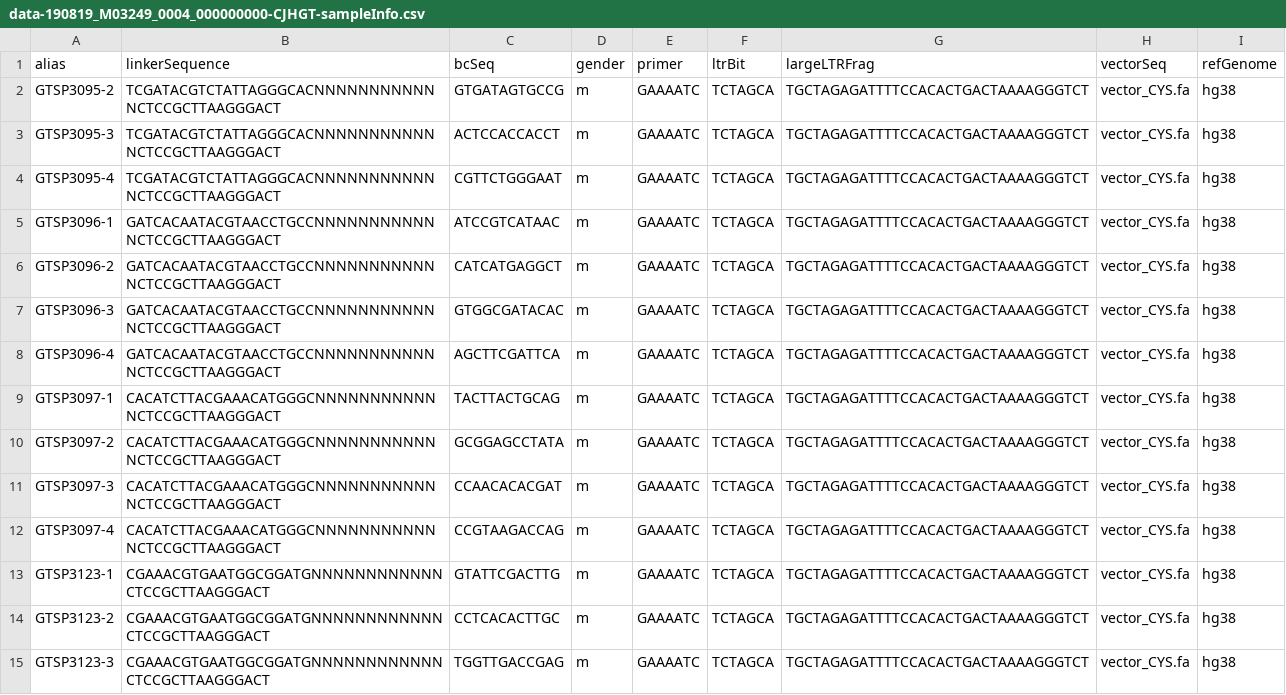
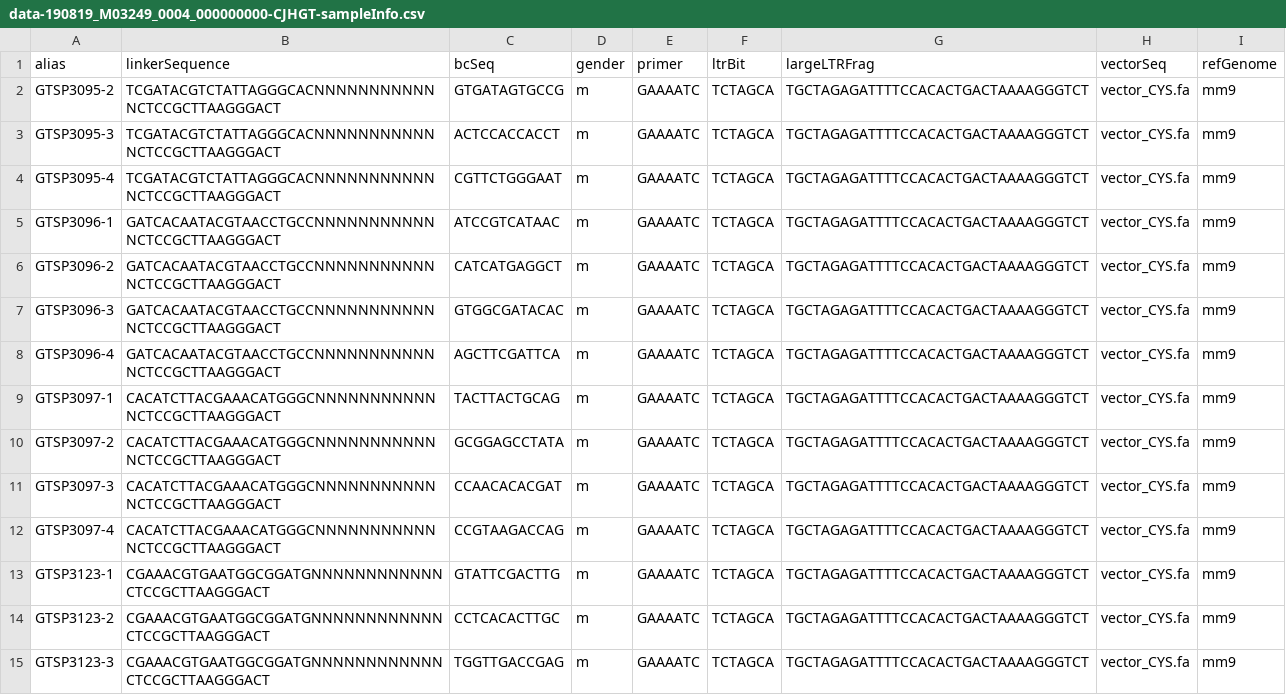
Before and after one commit to everettJK/BushmanGeneTherapyData, a CSV file: sampleInfoFiles/data-190819_M03249_0004_000000000-CJHGT-sampleInfo.csv, drawn as a sheet; only a part is shown; the diff covers the shown part only.

```diff
--- a/sampleInfoFiles/data-190819_M03249_0004_000000000-CJHGT-sampleInfo.csv
+++ b/sampleInfoFiles/data-190819_M03249_0004_000000000-CJHGT-sampleInfo.csv
@@ -1,15 +1,15 @@
 alias,linkerSequence,bcSeq,gender,primer,ltrBit,largeLTRFrag,vectorSeq,refGenome
-GTSP3095-2,TCGATACGTCTATTAGGGCACNNNNNNNNNNNNCTCCGCTTAAGGGACT,GTGATAGTGCCG,m,GAAAATC,TCTAGCA,TGCTAGAGATTTTCCACACTGACTAAAAGGGTCT,vector_CYS.fa,hg38
-GTSP3095-3,TCGATACGTCTATTAGGGCACNNNNNNNNNNNNCTCCGCTTAAGGGACT,ACTCCACCACCT,m,GAAAATC,TCTAGCA,TGCTAGAGATTTTCCACACTGACTAAAAGGGTCT,vector_CYS.fa,hg38
-GTSP3095-4,TCGATACGTCTATTAGGGCACNNNNNNNNNNNNCTCCGCTTAAGGGACT,CGTTCTGGGAAT,m,GAAAATC,TCTAGCA,TGCTAGAGATTTTCCACACTGACTAAAAGGGTCT,vector_CYS.fa,hg38
-GTSP3096-1,GATCACAATACGTAACCTGCCNNNNNNNNNNNNCTCCGCTTAAGGGACT,ATCCGTCATAAC,m,GAAAATC,TCTAGCA,TGCTAGAGATTTTCCACACTGACTAAAAGGGTCT,vector_CYS.fa,hg38
-GTSP3096-2,GATCACAATACGTAACCTGCCNNNNNNNNNNNNCTCCGCTTAAGGGACT,CATCATGAGGCT,m,GAAAATC,TCTAGCA,TGCTAGAGATTTTCCACACTGACTAAAAGGGTCT,vector_CYS.fa,hg38
-GTSP3096-3,GATCACAATACGTAACCTGCCNNNNNNNNNNNNCTCCGCTTAAGGGACT,GTGGCGATACAC,m,GAAAATC,TCTAGCA,TGCTAGAGATTTTCCACACTGACTAAAAGGGTCT,vector_CYS.fa,hg38
-GTSP3096-4,GATCACAATACGTAACCTGCCNNNNNNNNNNNNCTCCGCTTAAGGGACT,AGCTTCGATTCA,m,GAAAATC,TCTAGCA,TGCTAGAGATTTTCCACACTGACTAAAAGGGTCT,vector_CYS.fa,hg38
-GTSP3097-1,CACATCTTACGAAACATGGGCNNNNNNNNNNNNCTCCGCTTAAGGGACT,TACTTACTGCAG,m,GAAAATC,TCTAGCA,TGCTAGAGATTTTCCACACTGACTAAAAGGGTCT,vector_CYS.fa,hg38
-GTSP3097-2,CACATCTTACGAAACATGGGCNNNNNNNNNNNNCTCCGCTTAAGGGACT,GCGGAGCCTATA,m,GAAAATC,TCTAGCA,TGCTAGAGATTTTCCACACTGACTAAAAGGGTCT,vector_CYS.fa,hg38
-GTSP3097-3,CACATCTTACGAAACATGGGCNNNNNNNNNNNNCTCCGCTTAAGGGACT,CCAACACACGAT,m,GAAAATC,TCTAGCA,TGCTAGAGATTTTCCACACTGACTAAAAGGGTCT,vector_CYS.fa,hg38
-GTSP3097-4,CACATCTTACGAAACATGGGCNNNNNNNNNNNNCTCCGCTTAAGGGACT,CCGTAAGACCAG,m,GAAAATC,TCTAGCA,TGCTAGAGATTTTCCACACTGACTAAAAGGGTCT,vector_CYS.fa,hg38
-GTSP3123-1,CGAAACGTGAATGGCGGATGNNNNNNNNNNNNCTCCGCTTAAGGGACT,GTATTCGACTTG,m,GAAAATC,TCTAGCA,TGCTAGAGATTTTCCACACTGACTAAAAGGGTCT,vector_CYS.fa,hg38
-GTSP3123-2,CGAAACGTGAATGGCGGATGNNNNNNNNNNNNCTCCGCTTAAGGGACT,CCTCACACTTGC,m,GAAAATC,TCTAGCA,TGCTAGAGATTTTCCACACTGACTAAAAGGGTCT,vector_CYS.fa,hg38
-GTSP3123-3,CGAAACGTGAATGGCGGATGNNNNNNNNNNNNCTCCGCTTAAGGGACT,TGGTTGACCGAG,m,GAAAATC,TCTAGCA,TGCTAGAGATTTTCCACACTGACTAAAAGGGTCT,vector_CYS.fa,hg38
+GTSP3095-2,TCGATACGTCTATTAGGGCACNNNNNNNNNNNNCTCCGCTTAAGGGACT,GTGATAGTGCCG,m,GAAAATC,TCTAGCA,TGCTAGAGATTTTCCACACTGACTAAAAGGGTCT,vector_CYS.fa,mm9
+GTSP3095-3,TCGATACGTCTATTAGGGCACNNNNNNNNNNNNCTCCGCTTAAGGGACT,ACTCCACCACCT,m,GAAAATC,TCTAGCA,TGCTAGAGATTTTCCACACTGACTAAAAGGGTCT,vector_CYS.fa,mm9
+GTSP3095-4,TCGATACGTCTATTAGGGCACNNNNNNNNNNNNCTCCGCTTAAGGGACT,CGTTCTGGGAAT,m,GAAAATC,TCTAGCA,TGCTAGAGATTTTCCACACTGACTAAAAGGGTCT,vector_CYS.fa,mm9
+GTSP3096-1,GATCACAATACGTAACCTGCCNNNNNNNNNNNNCTCCGCTTAAGGGACT,ATCCGTCATAAC,m,GAAAATC,TCTAGCA,TGCTAGAGATTTTCCACACTGACTAAAAGGGTCT,vector_CYS.fa,mm9
+GTSP3096-2,GATCACAATACGTAACCTGCCNNNNNNNNNNNNCTCCGCTTAAGGGACT,CATCATGAGGCT,m,GAAAATC,TCTAGCA,TGCTAGAGATTTTCCACACTGACTAAAAGGGTCT,vector_CYS.fa,mm9
+GTSP3096-3,GATCACAATACGTAACCTGCCNNNNNNNNNNNNCTCCGCTTAAGGGACT,GTGGCGATACAC,m,GAAAATC,TCTAGCA,TGCTAGAGATTTTCCACACTGACTAAAAGGGTCT,vector_CYS.fa,mm9
+GTSP3096-4,GATCACAATACGTAACCTGCCNNNNNNNNNNNNCTCCGCTTAAGGGACT,AGCTTCGATTCA,m,GAAAATC,TCTAGCA,TGCTAGAGATTTTCCACACTGACTAAAAGGGTCT,vector_CYS.fa,mm9
+GTSP3097-1,CACATCTTACGAAACATGGGCNNNNNNNNNNNNCTCCGCTTAAGGGACT,TACTTACTGCAG,m,GAAAATC,TCTAGCA,TGCTAGAGATTTTCCACACTGACTAAAAGGGTCT,vector_CYS.fa,mm9
+GTSP3097-2,CACATCTTACGAAACATGGGCNNNNNNNNNNNNCTCCGCTTAAGGGACT,GCGGAGCCTATA,m,GAAAATC,TCTAGCA,TGCTAGAGATTTTCCACACTGACTAAAAGGGTCT,vector_CYS.fa,mm9
+GTSP3097-3,CACATCTTACGAAACATGGGCNNNNNNNNNNNNCTCCGCTTAAGGGACT,CCAACACACGAT,m,GAAAATC,TCTAGCA,TGCTAGAGATTTTCCACACTGACTAAAAGGGTCT,vector_CYS.fa,mm9
+GTSP3097-4,CACATCTTACGAAACATGGGCNNNNNNNNNNNNCTCCGCTTAAGGGACT,CCGTAAGACCAG,m,GAAAATC,TCTAGCA,TGCTAGAGATTTTCCACACTGACTAAAAGGGTCT,vector_CYS.fa,mm9
+GTSP3123-1,CGAAACGTGAATGGCGGATGNNNNNNNNNNNNCTCCGCTTAAGGGACT,GTATTCGACTTG,m,GAAAATC,TCTAGCA,TGCTAGAGATTTTCCACACTGACTAAAAGGGTCT,vector_CYS.fa,mm9
+GTSP3123-2,CGAAACGTGAATGGCGGATGNNNNNNNNNNNNCTCCGCTTAAGGGACT,CCTCACACTTGC,m,GAAAATC,TCTAGCA,TGCTAGAGATTTTCCACACTGACTAAAAGGGTCT,vector_CYS.fa,mm9
+GTSP3123-3,CGAAACGTGAATGGCGGATGNNNNNNNNNNNNCTCCGCTTAAGGGACT,TGGTTGACCGAG,m,GAAAATC,TCTAGCA,TGCTAGAGATTTTCCACACTGACTAAAAGGGTCT,vector_CYS.fa,mm9
```
Also changed, not shown: 49 edited cells elsewhere in this file, 20 other files.
